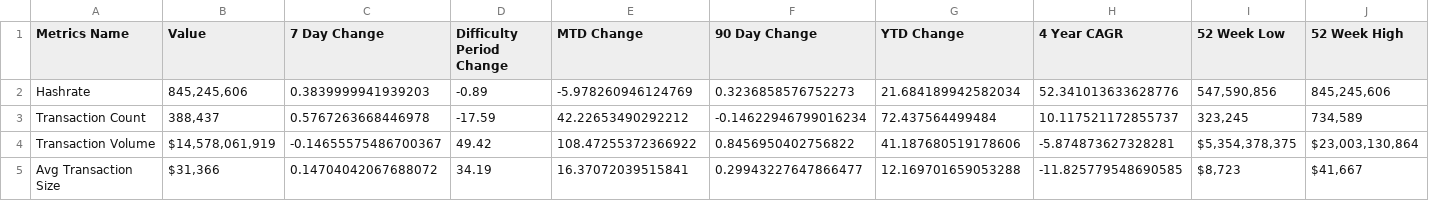
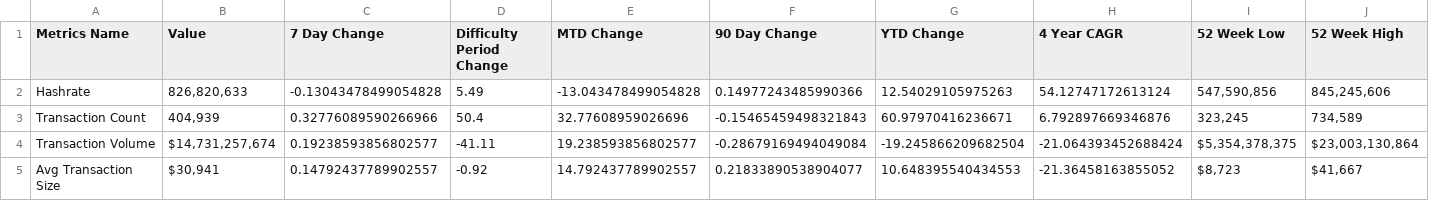
Before and after one commit to SecretSatoshis/Bitcoin-Report-Library, a CSV file: csv/fundamentals_table.csv, drawn as a sheet; only a part is shown; the diff covers the shown part only.

```diff
--- a/csv/fundamentals_table.csv
+++ b/csv/fundamentals_table.csv
@@ -1,5 +1,5 @@
 Metrics Name,Value,7 Day Change,Difficulty Period Change,MTD Change,90 Day Change,YTD Change,4 Year CAGR,52 Week Low,52 Week High
-Hashrate,"845,245,606",0.3839999941939203,-0.89,-5.978260946124769,0.3236858576752273,21.684189942582034,52.341013633628776,"547,590,856","845,245,606"
-Transaction Count,"388,437",0.5767263668446978,-17.59,42.22653490292212,-0.14622946799016234,72.437564499484,10.117521172855737,"323,245","734,589"
-Transaction Volume,"$14,578,061,919",-0.14655575486700367,49.42,108.47255372366922,0.8456950402756822,41.187680519178606,-5.874873627328281,"$5,354,378,375","$23,003,130,864"
-Avg Transaction Size,"$31,366",0.14704042067688072,34.19,16.37072039515841,0.29943227647866477,12.169701659053288,-11.825779548690585,"$8,723","$41,667"
+Hashrate,"826,820,633",-0.13043478499054828,5.49,-13.043478499054828,0.14977243485990366,12.54029105975263,54.12747172613124,"547,590,856","845,245,606"
+Transaction Count,"404,939",0.32776089590266966,50.4,32.77608959026696,-0.15465459498321843,60.97970416236671,6.792897669346876,"323,245","734,589"
+Transaction Volume,"$14,731,257,674",0.19238593856802577,-41.11,19.238593856802577,-0.28679169494049084,-19.245866209682504,-21.064393452688424,"$5,354,378,375","$23,003,130,864"
+Avg Transaction Size,"$30,941",0.14792437789902557,-0.92,14.792437789902557,0.21833890538904077,10.648395540434553,-21.36458163855052,"$8,723","$41,667"
```
Also changed, not shown: 45 edited cells elsewhere in this file, csv/crypto_performance_table.csv, csv/fundamentals_valuation_table.csv, 24 other files.
